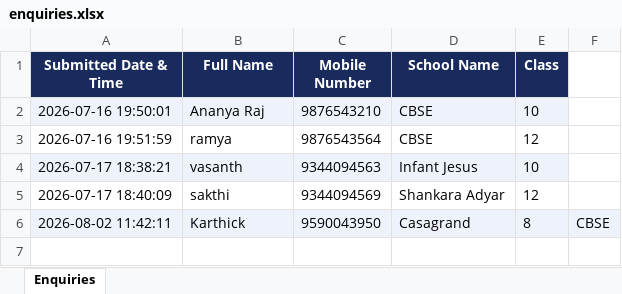
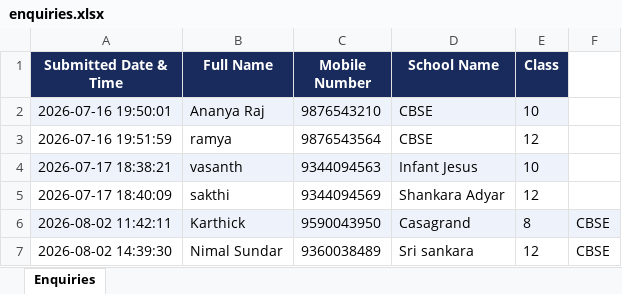
Before and after one commit to vasanth4563/SuvinsAcademy_Project, an Excel workbook: backend/enquiries.xlsx, sheet Enquiries, drawn as a sheet; values as stored, in another font and other column widths than the file's, no borders; the diff names each change by its address in the sheet, - before the commit and + after, or states it on an @@ line.

```diff
--- a/backend/enquiries.xlsx (sheet Enquiries)
+++ b/backend/enquiries.xlsx (sheet Enquiries)
+row 7: 2026-08-02 14:39:30 | Nimal Sundar | 9360038489 | Sri sankara | 12 | CBSE
```
Also changed, not shown: 4 other files.
